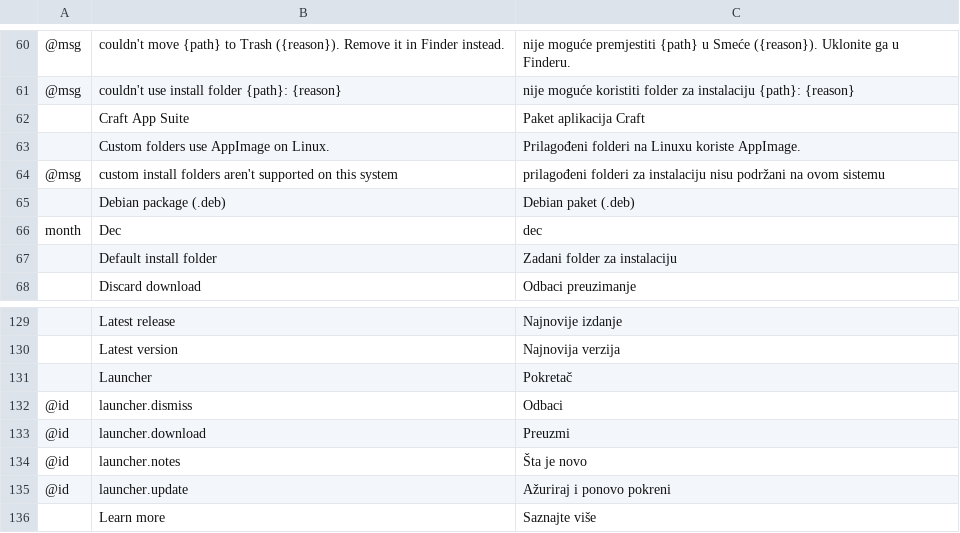
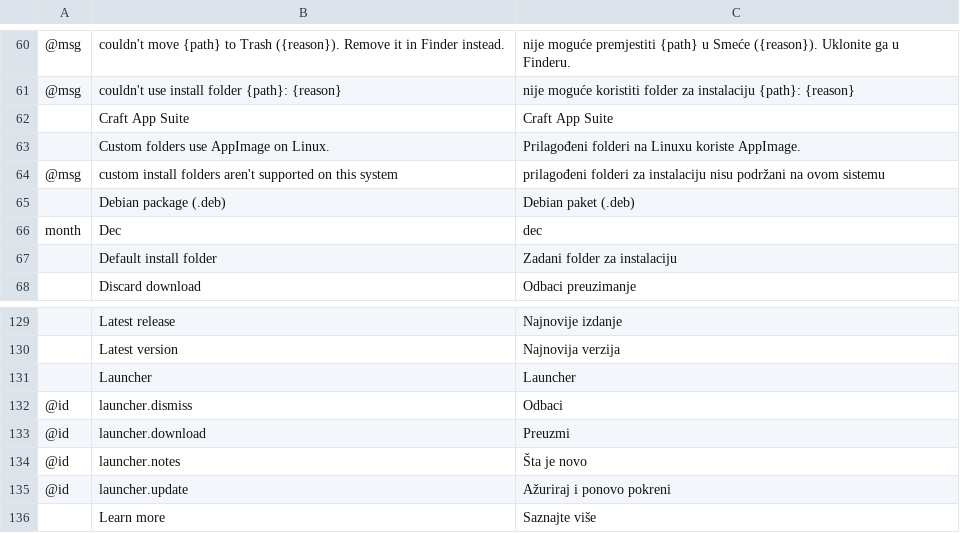
Before and after one commit to Losminek/craft-i18n, a TSV file: locales/bs/craft-launcher.tsv, drawn as a sheet; only a part is shown, gaps mark what is left out; the diff names each change by its address in the sheet, - before the commit and + after, or states it on an @@ line.

```diff
--- a/locales/bs/craft-launcher.tsv
+++ b/locales/bs/craft-launcher.tsv
-C62: Paket aplikacija Craft
+C62: Craft App Suite
-C131: Pokretač
+C131: Launcher
```
